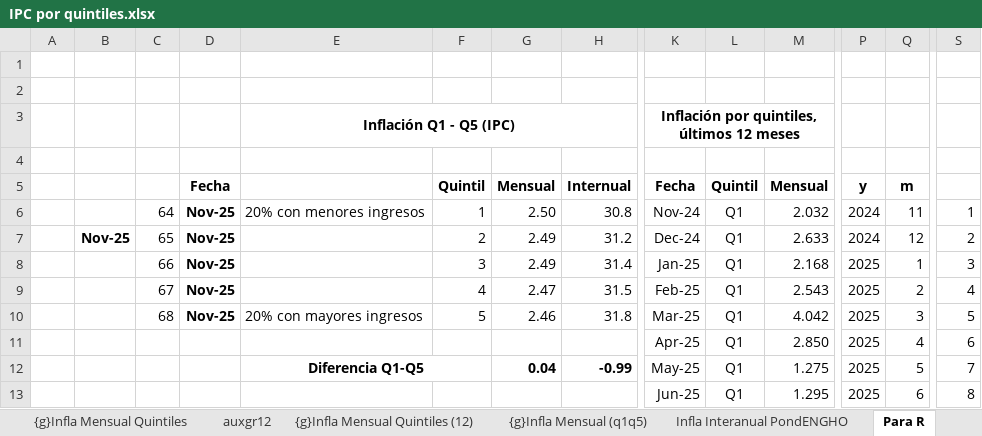
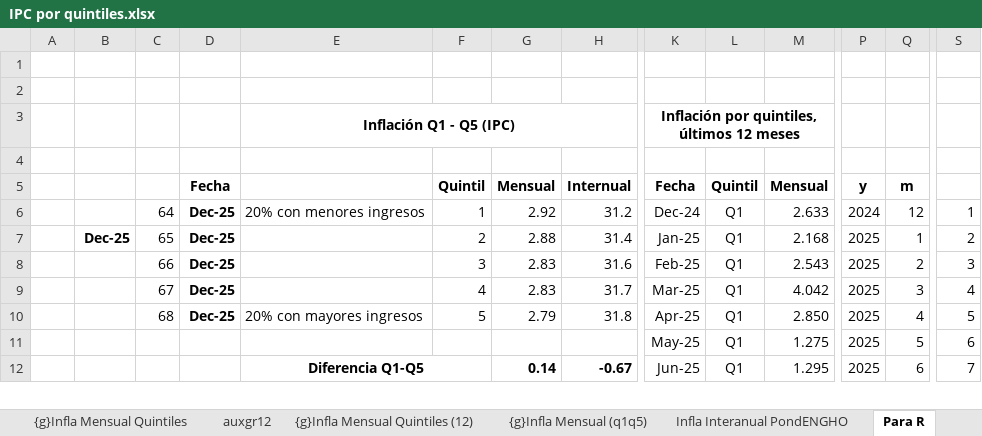
Before and after one commit to mrozada/brechas, an Excel workbook: docs/IPC por quintiles.xlsx, sheet Para R, drawn as a sheet; only a part is shown, gaps mark what is left out; values as stored, in another font and other column widths than the file's, no borders; removed rows and columns are numbered as before the commit, all else as after; rows hold the shown columns only; the diff covers the shown part only; the diff names each change by its address in the sheet, - before the commit and + after, or states it on an @@ line.

```diff
--- a/docs/IPC por quintiles.xlsx (sheet Para R)
+++ b/docs/IPC por quintiles.xlsx (sheet Para R)
-D6: Nov-25
+D6: Dec-25
-G6: 2.50
+G6: 2.92
-H6: 30.8
+H6: 31.2
-K6: Nov-24
+K6: Dec-24
-M6: 2.032
+M6: 2.633
-Q6: 11
+Q6: 12
-row 7:  | Nov-25 | 65 | Nov-25 |  | 2 | 2.49 | 31.2 | Dec-24 | Q1 | 2.633 | 2024 | 12 | 2
-B7: (empty)
+B7: Dec-25
-C7: 66
+C7: 65
-D7: Nov-25
+D7: Dec-25
-F7: 3
+F7: 2
-G7: 2.49
+G7: 2.88
-S7: 3
+S7: 2
-row 9:  |  | 67 | Nov-25 |  | 4 | 2.47 | 31.5 | Feb-25 | Q1 | 2.543 | 2025 | 2 | 4
+row 8:  |  | 66 | Dec-25 |  | 3 | 2.83 | 31.6 | Feb-25 | Q1 | 2.543 | 2025 | 2 | 3
+row 9:  |  | 67 | Dec-25 |  | 4 | 2.83 | 31.7 | Mar-25 | Q1 | 4.042 | 2025 | 3 | 4
-D10: Nov-25
+D10: Dec-25
-G10: 2.46
+G10: 2.79
-K10: Mar-25
+K10: Apr-25
-M10: 4.042
+M10: 2.850
-Q10: 3
+Q10: 4
-row 11:  |  |  |  |  |  |  |  | Apr-25 | Q1 | 2.850 | 2025 | 4 | 6
-E11: Diferencia Q1-Q5
+E11: (empty)
-E12:F12 merged
-G11: 0.04
+G11: (empty)
-H11: -0.99
+H11: (empty)
-S11: 7
+S11: 6
-E12: (empty)
+E12: Diferencia Q1-Q5
+E12:F12 merged
-G12: (empty)
+G12: 0.14
-H12: (empty)
+H12: -0.67
-S12: 8
+S12: 7
```
Also changed, not shown: 5 added rows, 4 removed rows and 5 edited cells elsewhere in this sheet, sheet Infla Interanual PondENGHO, sheet Infla Mensual PondENGHO, sheet Indice PondENGHO, sheet incidencia mensual, sheet auxgr12, formulas that keep their value, charts or pictures, 4 other files.
